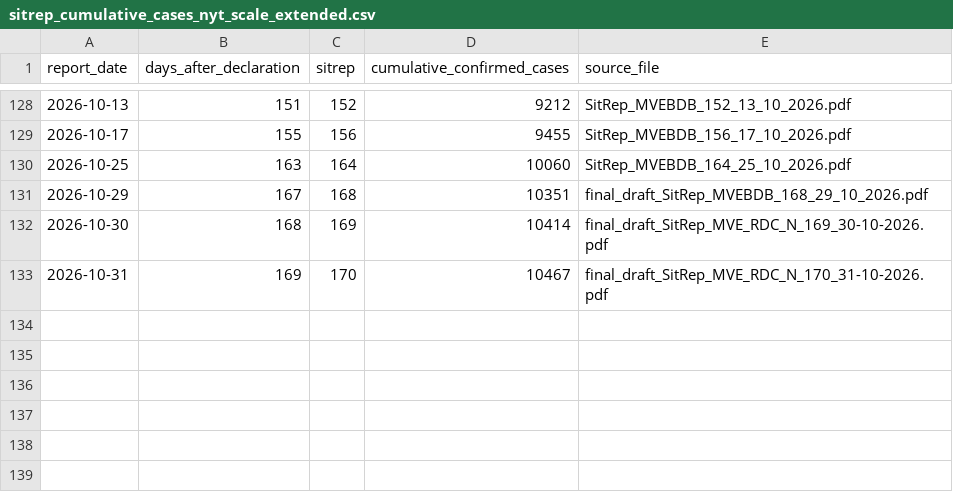
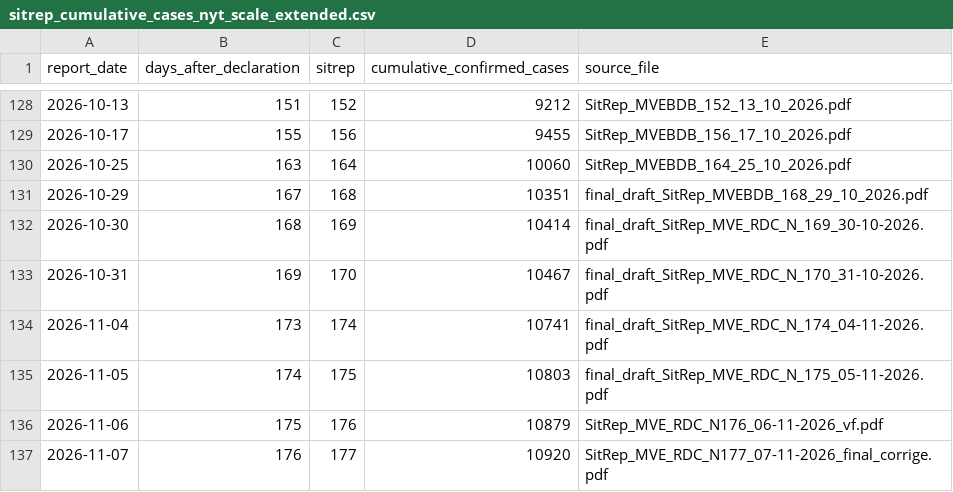
Before and after one commit to aiclinicalmentor-sketch/furiousdoctors, a CSV file: public/assets/bundibugyo/sitrep_cumulative_cases_nyt_scale_extended.csv, drawn as a sheet; only a part is shown, gaps mark what is left out.

```diff
--- a/public/assets/bundibugyo/sitrep_cumulative_cases_nyt_scale_extended.csv
+++ b/public/assets/bundibugyo/sitrep_cumulative_cases_nyt_scale_extended.csv
@@ -133 +133,5 @@ report_date,days_after_declaration,sitrep,cumulative_confirmed_cases,source_file
 2026-10-31,169,170,10467,final_draft_SitRep_MVE_RDC_N_170_31-10-2026.pdf
+2026-11-04,173,174,10741,final_draft_SitRep_MVE_RDC_N_174_04-11-2026.pdf
+2026-11-05,174,175,10803,final_draft_SitRep_MVE_RDC_N_175_05-11-2026.pdf
+2026-11-06,175,176,10879,SitRep_MVE_RDC_N176_06-11-2026_vf.pdf
+2026-11-07,176,177,10920,SitRep_MVE_RDC_N177_07-11-2026_final_corrige.pdf
```
Also changed, not shown: 5 other files.
